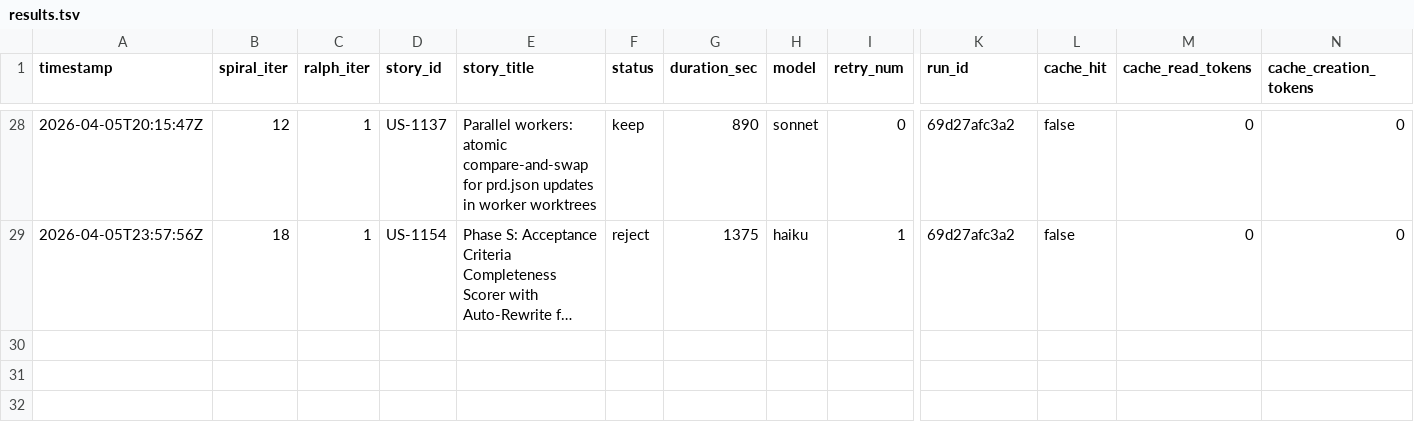
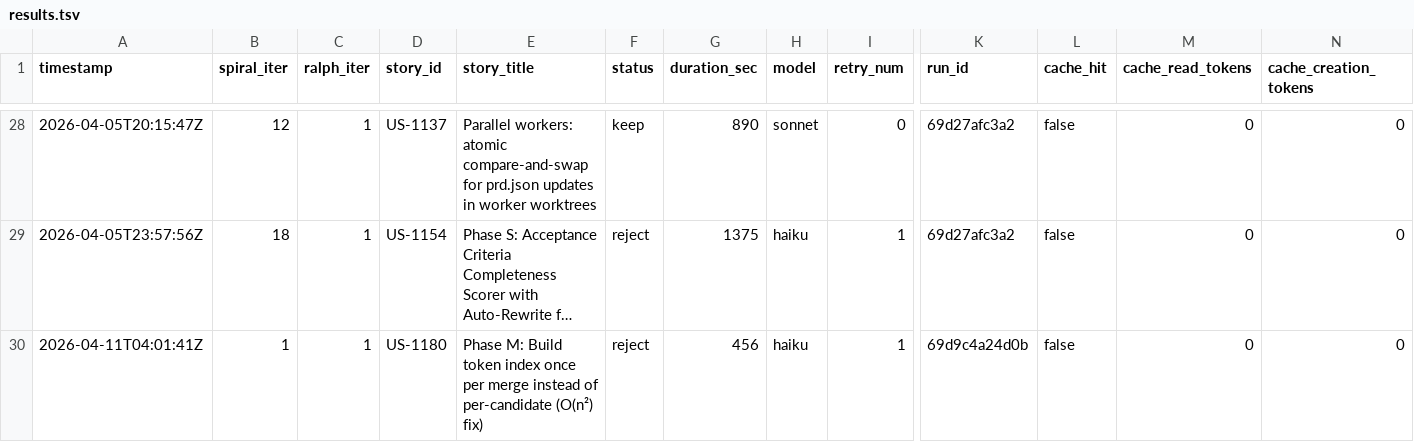
Before and after one commit to wenjyue84/spiral, a TSV file: results.tsv, drawn as a sheet; only a part is shown, gaps mark what is left out; long unchanged cells end in …; rows hold the shown columns only; the diff names each change by its address in the sheet, - before the commit and + after, or states it on an @@ line.

```diff
--- a/results.tsv
+++ b/results.tsv
+row 30: 2026-04-11T04:01:41Z | 1 | 1 | US-1180 | Phase M: Build token index once per merge instead of per-candidate (O(n²) fix) | reject | 456 | haiku | 1 | 69d9c4a24d0b | false | 0 | 0
```
Also changed, not shown: 12 other files.
